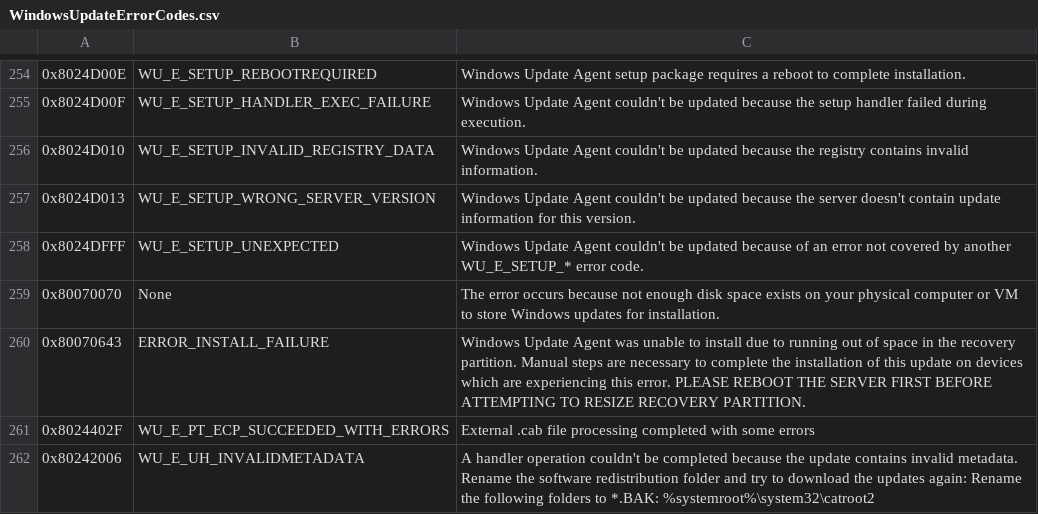
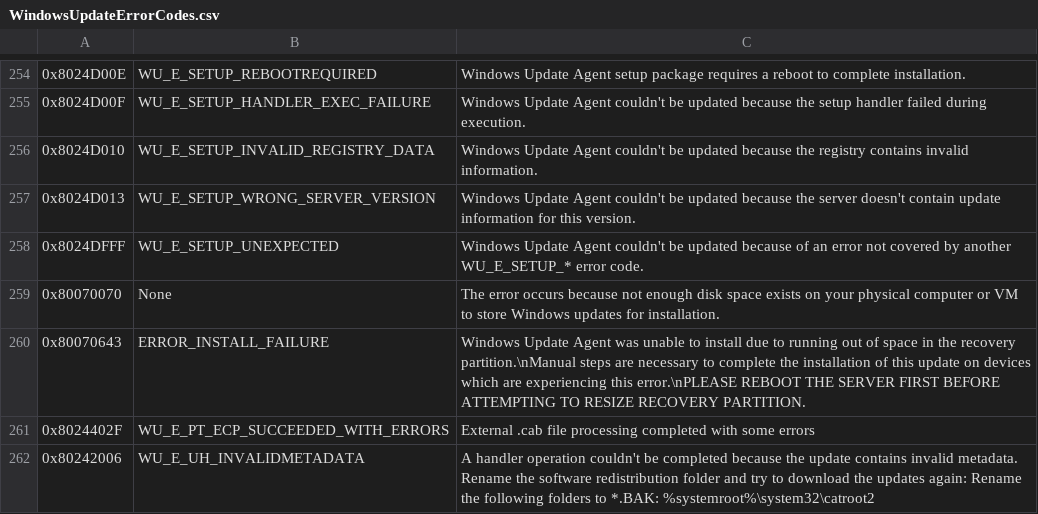
Before and after one commit to Luzzle/WindowsUpdateErrors, a CSV file: WindowsUpdateErrorCodes.csv, drawn as a sheet; only a part is shown, gaps mark what is left out; the diff names each change by its address in the sheet, - before the commit and + after, or states it on an @@ line.

Commit message:
Update WindowsUpdateErrorCodes.csv

```diff
--- a/WindowsUpdateErrorCodes.csv
+++ b/WindowsUpdateErrorCodes.csv
-C260: …the recovery partition. Manual steps are necessary to complete the installation of this update on devices which are experiencing this error. PLEASE REBOOT THE…
+C260: …the recovery partition.\nManual steps are necessary to complete the installation of this update on devices which are experiencing this error.\nPLEASE REBOOT THE…
```
